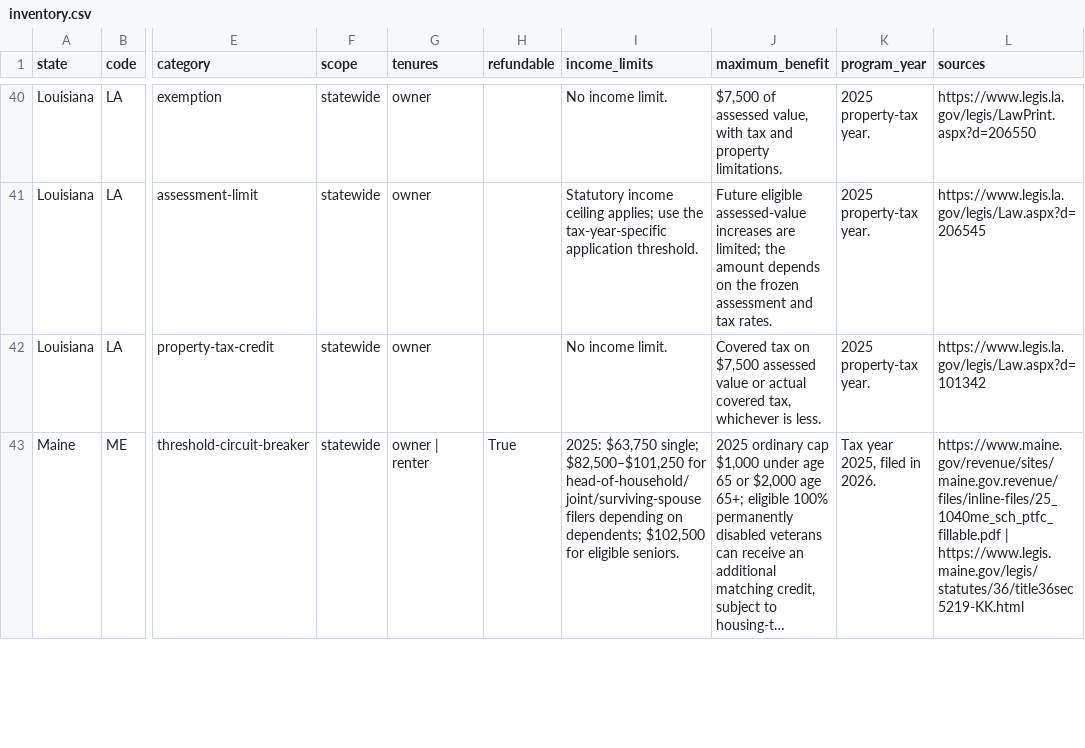
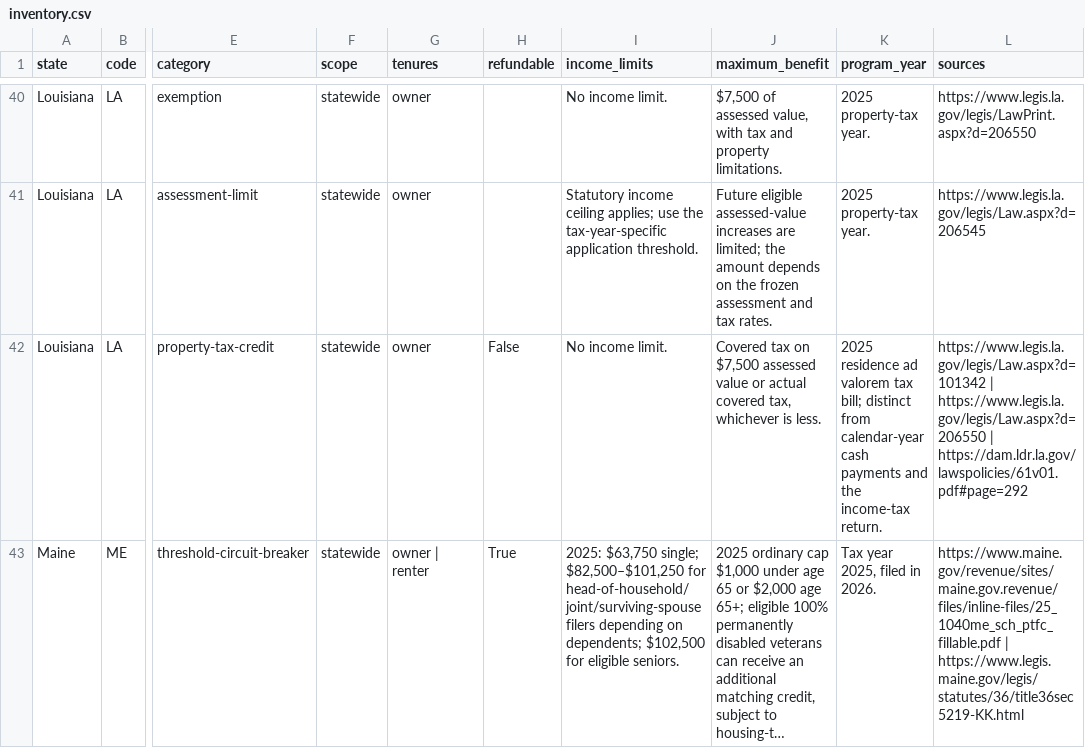
Before and after one commit to PolicyEngine/property-tax-relief, a CSV file: artifacts/inventory.csv, drawn as a sheet; only a part is shown, gaps mark what is left out; long unchanged cells end in …; the diff covers the shown part only; the diff names each change by its address in the sheet, - before the commit and + after, or states it on an @@ line.

Commit message:
Clarify program years and pin the model source audit

```diff
--- a/artifacts/inventory.csv
+++ b/artifacts/inventory.csv
-H42 (refundable): (empty)
+H42 (refundable): False
-K42 (program_year): 2025 property-tax year.
+K42 (program_year): 2025 residence ad valorem tax bill; distinct from calendar-year cash payments and the income-tax return.
-L42 (sources): https://www.legis.la.gov/legis/Law.aspx?d=101342
+L42 (sources): https://www.legis.la.gov/legis/Law.aspx?d=101342 | https://www.legis.la.gov/legis/Law.aspx?d=206550 | https://dam.ldr.la.gov/lawspolicies/61v01.pdf#page=292
```
Also changed, not shown: 14 edited cells elsewhere in this file, public/data/inventory.csv, 21 other files.
